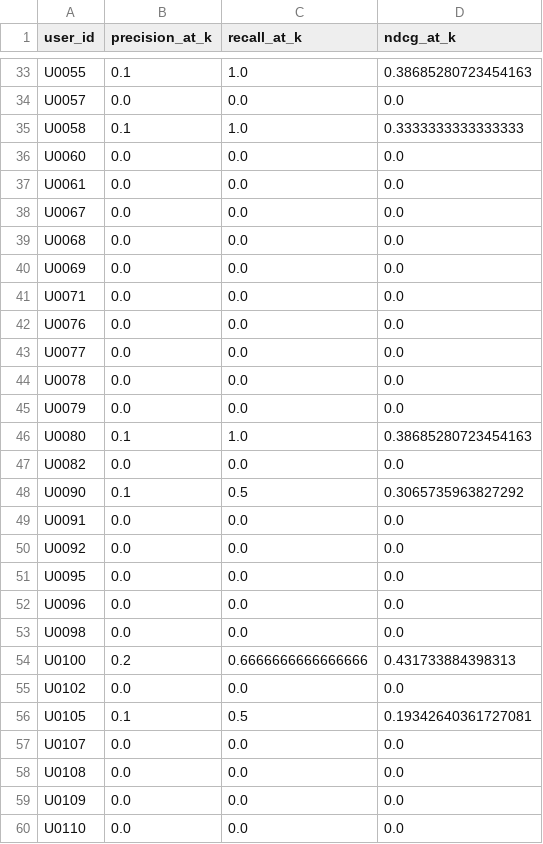
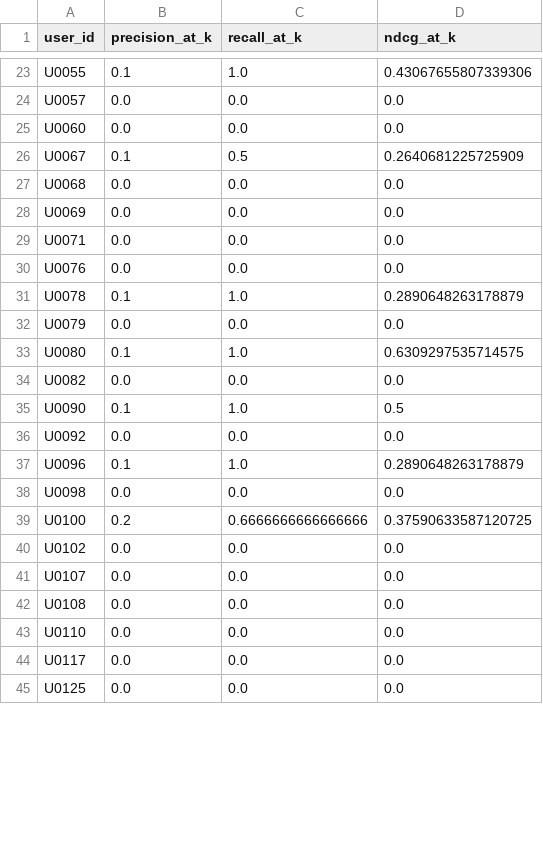
Before and after one commit to TilakMtech/DMML, a CSV file: reports/model_user_metrics.csv, drawn as a sheet; only a part is shown, gaps mark what is left out; the shorter side is filled out with more unchanged rows; removed rows and columns are numbered as before the commit, all else as after; the diff covers the shown part only; the diff names each change by its address in the sheet, - before the commit and + after, or states it on an @@ line.

```diff
--- a/reports/model_user_metrics.csv
+++ b/reports/model_user_metrics.csv
-D23 (ndcg_at_k): 0.38685280723454163
+D23 (ndcg_at_k): 0.43067655807339306
-row 35: U0058 | 0.1 | 1.0 | 0.3333333333333333
-row 37: U0061 | 0.0 | 0.0 | 0.0
-B26 (precision_at_k): 0.0
+B26 (precision_at_k): 0.1
-C26 (recall_at_k): 0.0
+C26 (recall_at_k): 0.5
-D26 (ndcg_at_k): 0.0
+D26 (ndcg_at_k): 0.2640681225725909
-row 43: U0077 | 0.0 | 0.0 | 0.0
-B31 (precision_at_k): 0.0
+B31 (precision_at_k): 0.1
-C31 (recall_at_k): 0.0
+C31 (recall_at_k): 1.0
-D31 (ndcg_at_k): 0.0
+D31 (ndcg_at_k): 0.2890648263178879
-D33 (ndcg_at_k): 0.38685280723454163
+D33 (ndcg_at_k): 0.6309297535714575
-C35 (recall_at_k): 0.5
+C35 (recall_at_k): 1.0
-D35 (ndcg_at_k): 0.3065735963827292
+D35 (ndcg_at_k): 0.5
-row 49: U0091 | 0.0 | 0.0 | 0.0
-row 51: U0095 | 0.0 | 0.0 | 0.0
-B37 (precision_at_k): 0.0
+B37 (precision_at_k): 0.1
-C37 (recall_at_k): 0.0
+C37 (recall_at_k): 1.0
-D37 (ndcg_at_k): 0.0
+D37 (ndcg_at_k): 0.2890648263178879
-D39 (ndcg_at_k): 0.431733884398313
+D39 (ndcg_at_k): 0.37590633587120725
-row 56: U0105 | 0.1 | 0.5 | 0.19342640361727081
-row 59: U0109 | 0.0 | 0.0 | 0.0
```
Also changed, not shown: 19 removed rows and 58 edited cells elsewhere in this file, data/transformed/user_features.csv, data/transformed/user_item_features.csv, 53 other files.
